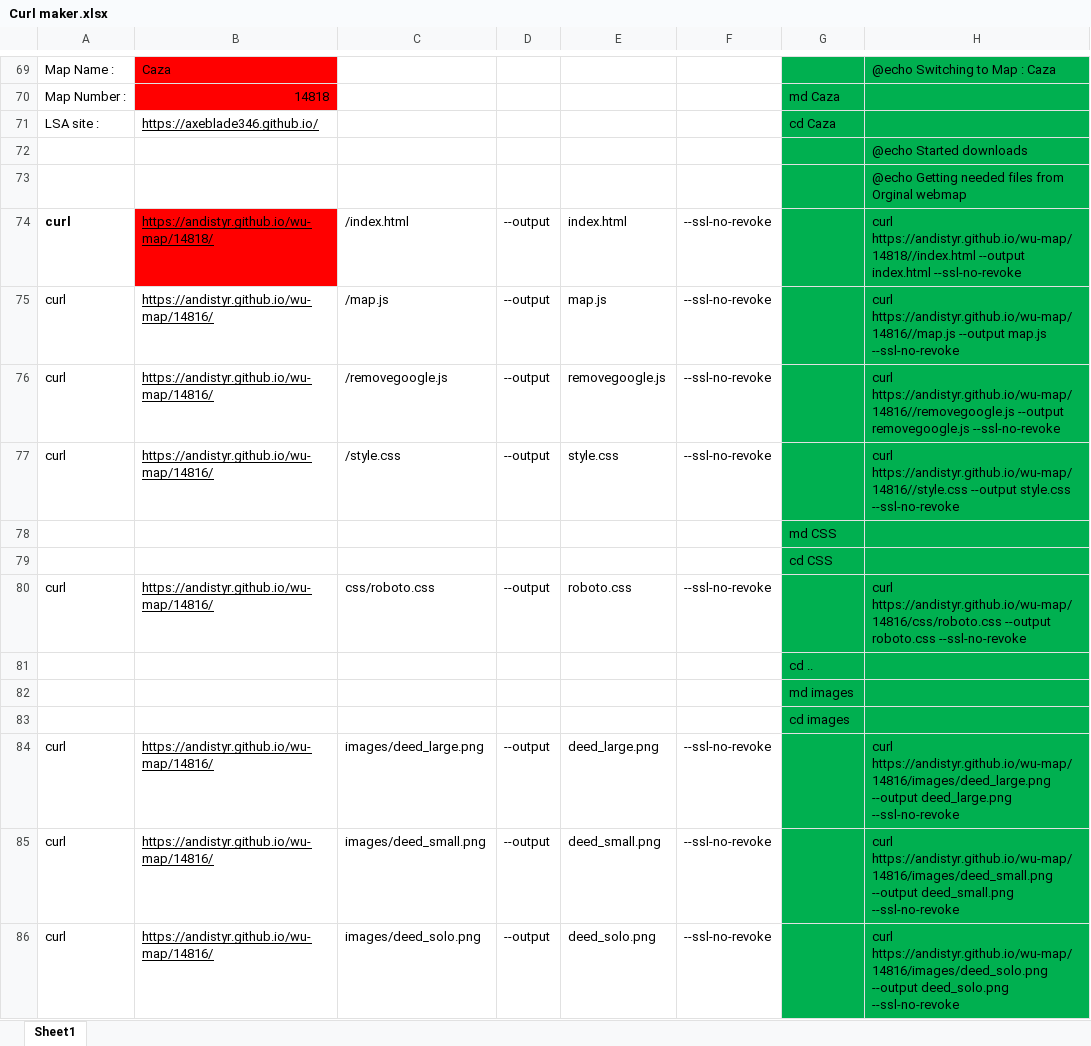
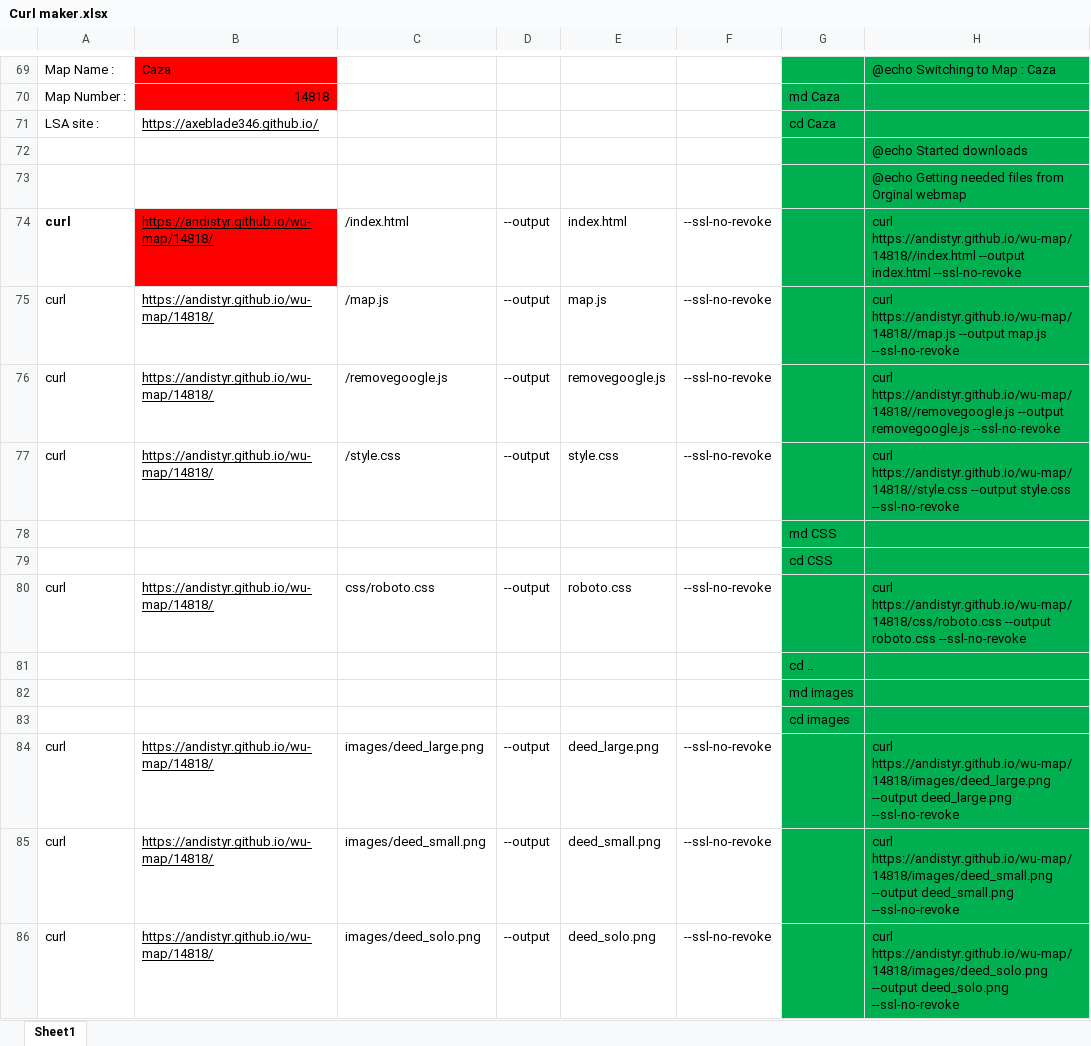
Before and after one commit to axeblade346/axeblade346.github.io, an Excel workbook: Supporting Files/Curl maker.xlsx, sheet Sheet1, drawn as a sheet; only a part is shown, gaps mark what is left out; values as stored, in another font and other column widths than the file's, no borders; the diff covers the shown part only; the diff names each change by its address in the sheet, - before the commit and + after, or states it on an @@ line.

```diff
--- a/Supporting Files/Curl maker.xlsx (sheet Sheet1)
+++ b/Supporting Files/Curl maker.xlsx (sheet Sheet1)
-B75:B77: https://andistyr.github.io/wu-map/14816/
+B75:B77: https://andistyr.github.io/wu-map/14818/
-H75: curl https://andistyr.github.io/wu-map/14816//map.js --output map.js…
+H75: curl https://andistyr.github.io/wu-map/14818//map.js --output map.js…
-H76: curl https://andistyr.github.io/wu-map/14816//removegoogle.js --output removegoogle.js…
+H76: curl https://andistyr.github.io/wu-map/14818//removegoogle.js --output removegoogle.js…
-H77: curl https://andistyr.github.io/wu-map/14816//style.css --output style.css…
+H77: curl https://andistyr.github.io/wu-map/14818//style.css --output style.css…
-B80: https://andistyr.github.io/wu-map/14816/
+B80: https://andistyr.github.io/wu-map/14818/
-H80: curl https://andistyr.github.io/wu-map/14816/css/roboto.css --output roboto.css…
+H80: curl https://andistyr.github.io/wu-map/14818/css/roboto.css --output roboto.css…
-B84:B86: https://andistyr.github.io/wu-map/14816/
+B84:B86: https://andistyr.github.io/wu-map/14818/
-H84: curl https://andistyr.github.io/wu-map/14816/images/deed_large.png --output deed_large.png…
+H84: curl https://andistyr.github.io/wu-map/14818/images/deed_large.png --output deed_large.png…
-H85: curl https://andistyr.github.io/wu-map/14816/images/deed_small.png --output deed_small.png…
+H85: curl https://andistyr.github.io/wu-map/14818/images/deed_small.png --output deed_small.png…
-H86: curl https://andistyr.github.io/wu-map/14816/images/deed_solo.png --output deed_solo.png…
+H86: curl https://andistyr.github.io/wu-map/14818/images/deed_solo.png --output deed_solo.png…
```
Also changed, not shown: 106 edited cells elsewhere in this sheet, 19 other files.
